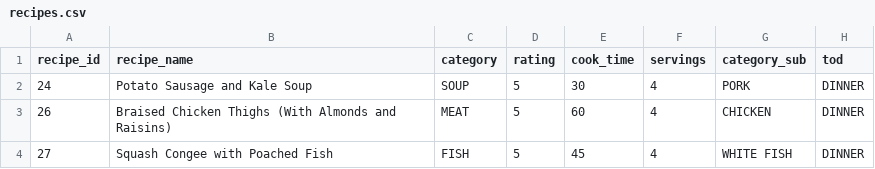
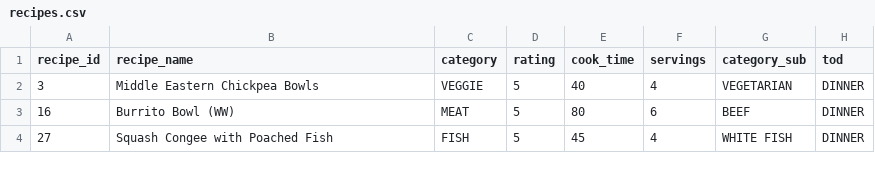
Before and after one commit to chriskmann32/cookbook-ghpage, a CSV file: public/recipes.csv, drawn as a sheet.

```diff
--- a/public/recipes.csv
+++ b/public/recipes.csv
@@ -1,4 +1,4 @@
 "recipe_id"|"recipe_name"|"category"|"rating"|"cook_time"|"servings"|"category_sub"|"tod"
-24|"Potato Sausage and Kale Soup"|"SOUP"|5|30|4|"PORK"|"DINNER"
-26|"Braised Chicken Thighs (With Almonds and Raisins)"|"MEAT"|5|60|4|"CHICKEN"|"DINNER"
+3|"Middle Eastern Chickpea Bowls"|"VEGGIE"|5|40|4|"VEGETARIAN"|"DINNER"
+16|"Burrito Bowl (WW)"|"MEAT"|5|80|6|"BEEF"|"DINNER"
 27|"Squash Congee with Poached Fish"|"FISH"|5|45|4|"WHITE FISH"|"DINNER"
```
Also changed, not shown: public/ingredients.csv, public/instructions.csv, 1 other file.
